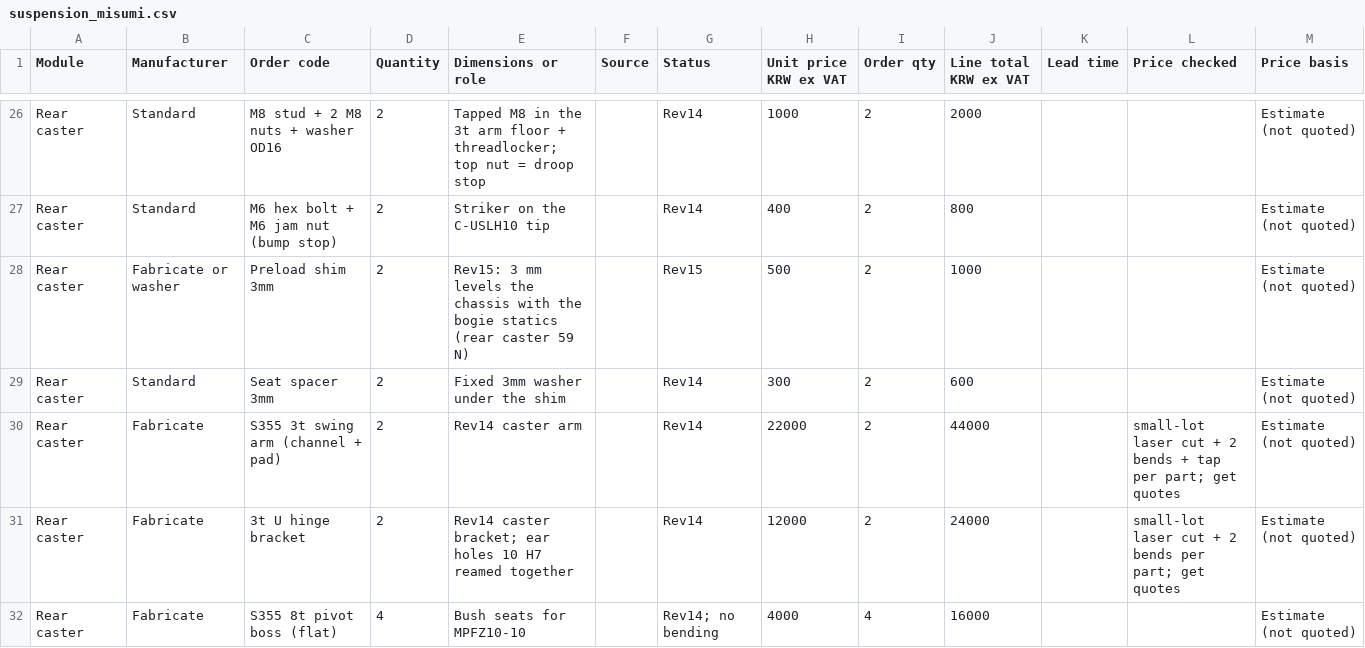
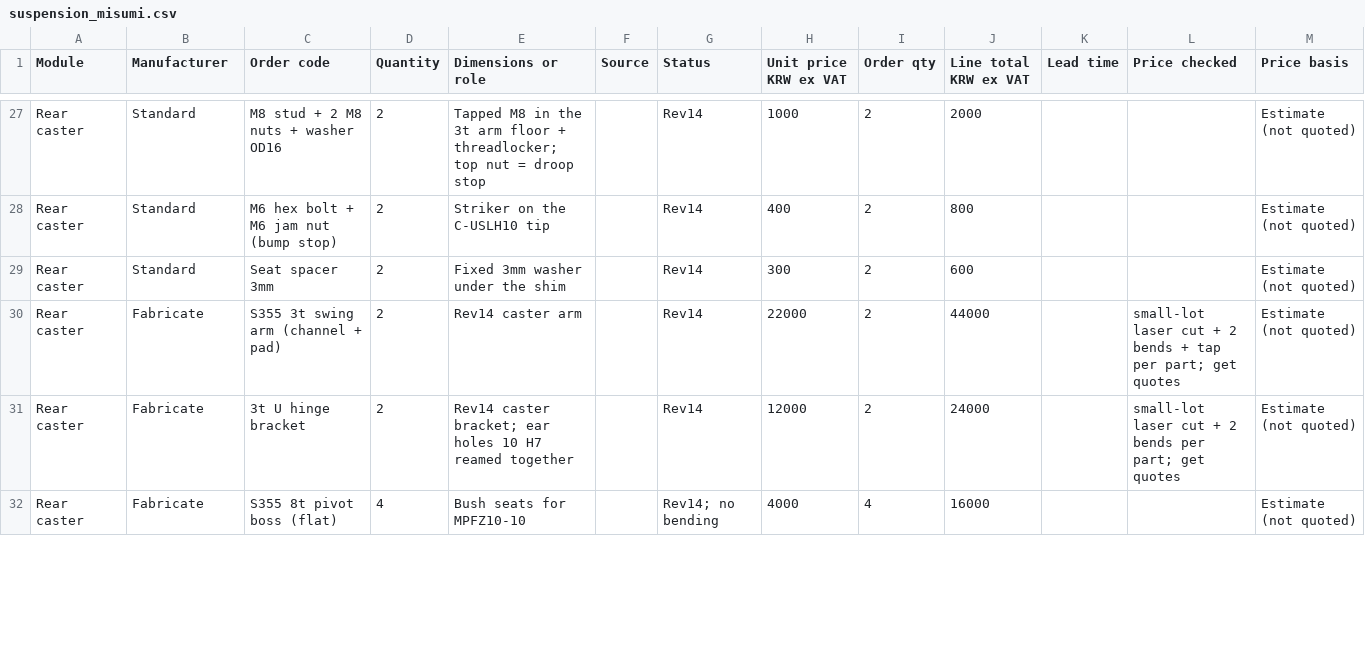
Before and after one commit to hsh3167/amr_project, a CSV file: bom/suspension_misumi.csv, drawn as a sheet; only a part is shown, gaps mark what is left out; removed rows and columns are numbered as before the commit, all else as after; the diff covers the shown part only; the diff names each change by its address in the sheet, - before the commit and + after, or states it on an @@ line.

```diff
--- a/bom/suspension_misumi.csv
+++ b/bom/suspension_misumi.csv
-row 28: Rear caster | Fabricate or washer | Preload shim 3mm | 2 | Rev15: 3 mm levels the chassis with the bogie statics (rear caster 59 N) |  | Rev15 | 500 | 2 | 1000 |  |  | Estimate (not quoted)
```
Also changed, not shown: 1 added row and 8 edited cells elsewhere in this file, bom/p30_bom.csv, 24 other files.
